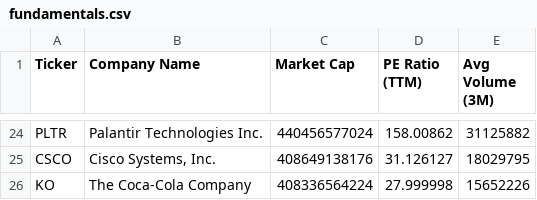
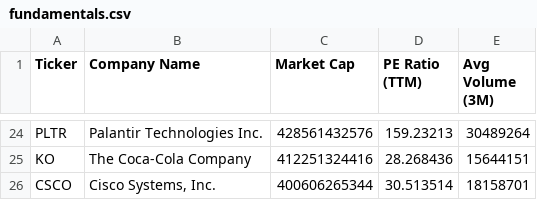
Before and after one commit to NK-Mikey/Stock-Market-Dashboard, a CSV file: data/fundamentals.csv, drawn as a sheet; only a part is shown, gaps mark what is left out; removed rows and columns are numbered as before the commit, all else as after; the diff covers the shown part only; the diff names each change by its address in the sheet, - before the commit and + after, or states it on an @@ line.

```diff
--- a/data/fundamentals.csv
+++ b/data/fundamentals.csv
-C24 (Market Cap): 440456577024
+C24 (Market Cap): 428561432576
-D24 (PE Ratio (TTM)): 158.00862
+D24 (PE Ratio (TTM)): 159.23213
-E24 (Avg Volume (3M)): 31125882
+E24 (Avg Volume (3M)): 30489264
-row 25: CSCO | Cisco Systems, Inc. | 408649138176 | 31.126127 | 18029795
-C25 (Market Cap): 408336564224
+C25 (Market Cap): 412251324416
-D25 (PE Ratio (TTM)): 27.999998
+D25 (PE Ratio (TTM)): 28.268436
-E25 (Avg Volume (3M)): 15652226
+E25 (Avg Volume (3M)): 15644151
+row 26: CSCO | Cisco Systems, Inc. | 400606265344 | 30.513514 | 18158701
```
Also changed, not shown: 2 added rows, 2 removed rows and 60 edited cells elsewhere in this file, data/dim_stock.csv, 1 other file.
